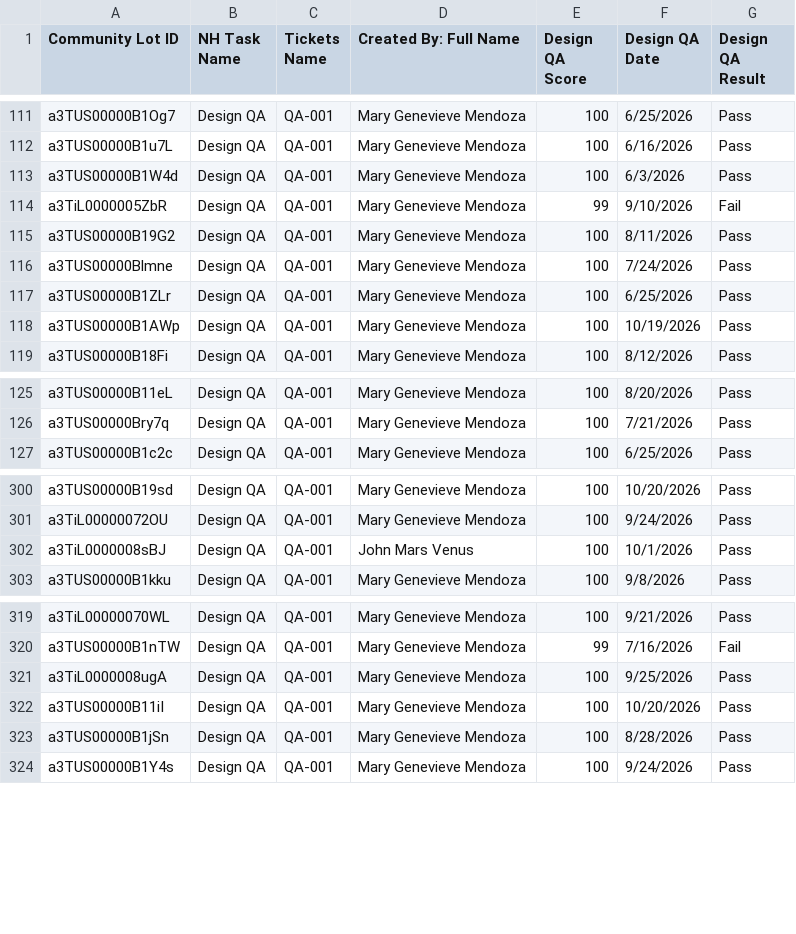
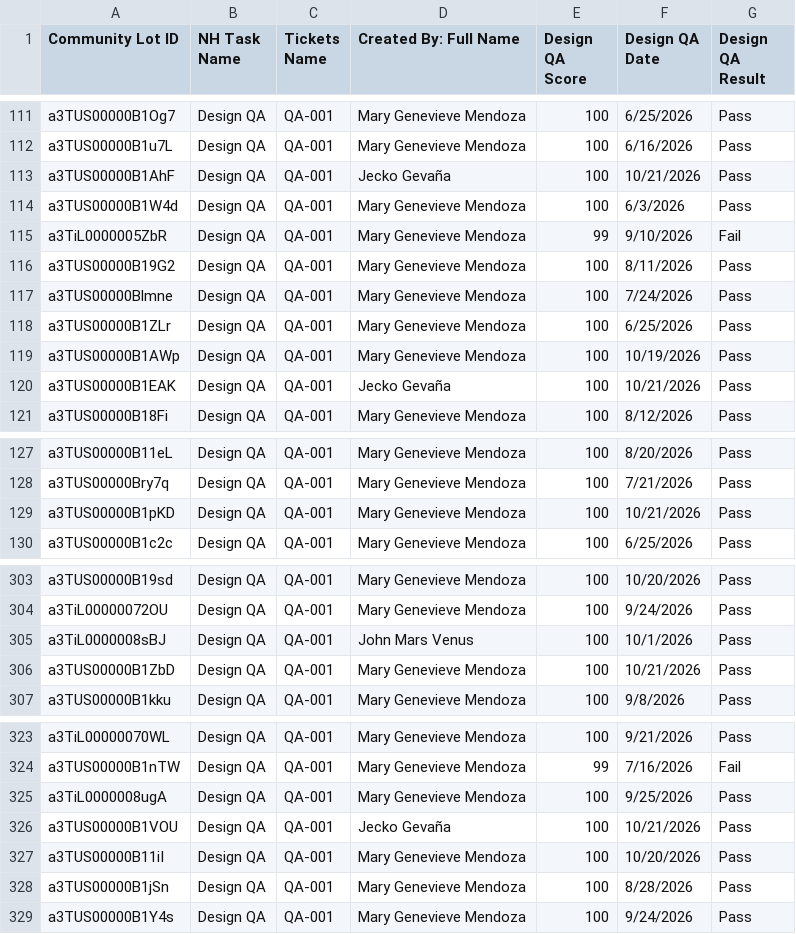
Before and after one commit to newhomes-ops/design-andon, a CSV file: Lot QA.csv, drawn as a sheet; only a part is shown, gaps mark what is left out; the diff covers the shown part only; the diff names each change by its address in the sheet, - before the commit and + after, or states it on an @@ line.

```diff
--- a/Lot QA.csv
+++ b/Lot QA.csv
+row 113: a3TUS00000B1AhF | Design QA | QA-001 | Jecko Gevaña | 100 | 10/21/2026 | Pass
+row 120: a3TUS00000B1EAK | Design QA | QA-001 | Jecko Gevaña | 100 | 10/21/2026 | Pass
+row 129: a3TUS00000B1pKD | Design QA | QA-001 | Mary Genevieve Mendoza | 100 | 10/21/2026 | Pass
+row 306: a3TUS00000B1ZbD | Design QA | QA-001 | Mary Genevieve Mendoza | 100 | 10/21/2026 | Pass
+row 326: a3TUS00000B1VOU | Design QA | QA-001 | Jecko Gevaña | 100 | 10/21/2026 | Pass
```
Also changed, not shown: 1 added row elsewhere in this file, Community Designs Queue.csv, Lot Designs Queue.csv, 1 other file.
